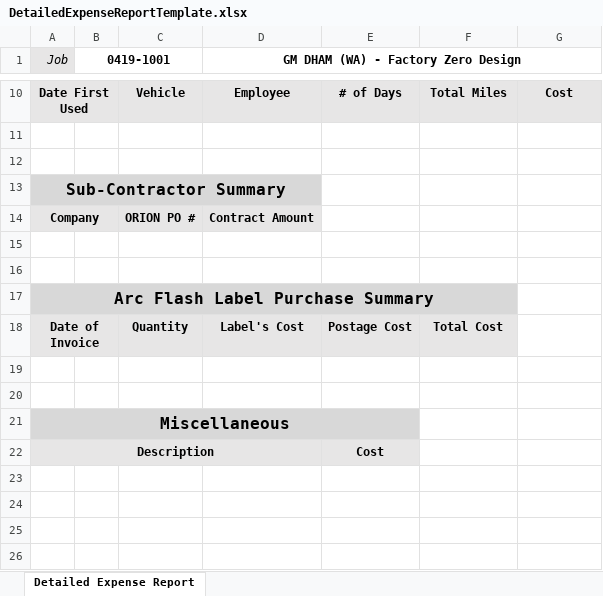
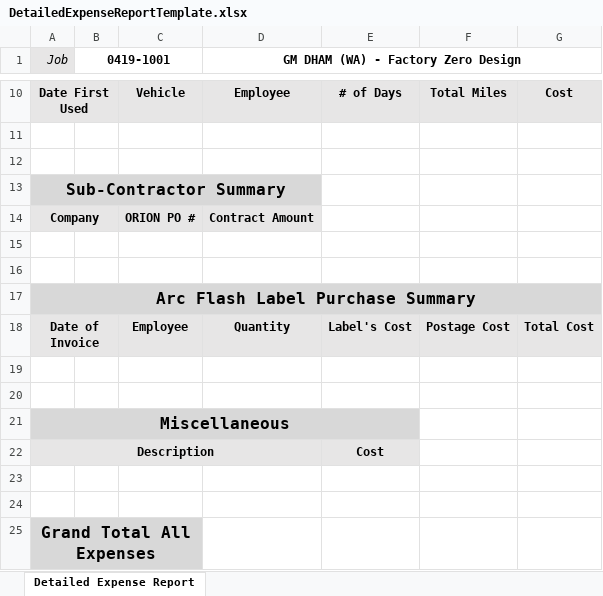
Before and after one commit to Anoobus/orion-web, an Excel workbook: orion.web/docs/DetailedExpenseReportTemplate.xlsx, sheet Detailed Expense Report, drawn as a sheet; only a part is shown, gaps mark what is left out; values as stored, in another font and other column widths than the file's, no borders; removed rows and columns are numbered as before the commit, all else as after; the diff names each change by its address in the sheet, - before the commit and + after, or states it on an @@ line.

```diff
--- a/orion.web/docs/DetailedExpenseReportTemplate.xlsx (sheet Detailed Expense Report)
+++ b/orion.web/docs/DetailedExpenseReportTemplate.xlsx (sheet Detailed Expense Report)
-A17:F17 merged
+A17:G17 merged
-B17:F17 fill: #D8D8D8
+B17:F17 fill: none
-row 18: Date of Invoice |  | Quantity | Label's Cost | Postage Cost | Total Cost
+row 18: Date of Invoice |  | Employee | Quantity | Label's Cost | Postage Cost | Total Cost
+row 23: (empty)
+row 24: (empty)
+row 25: Grand Total All Expenses
```
Also changed, not shown: 28 other files.
